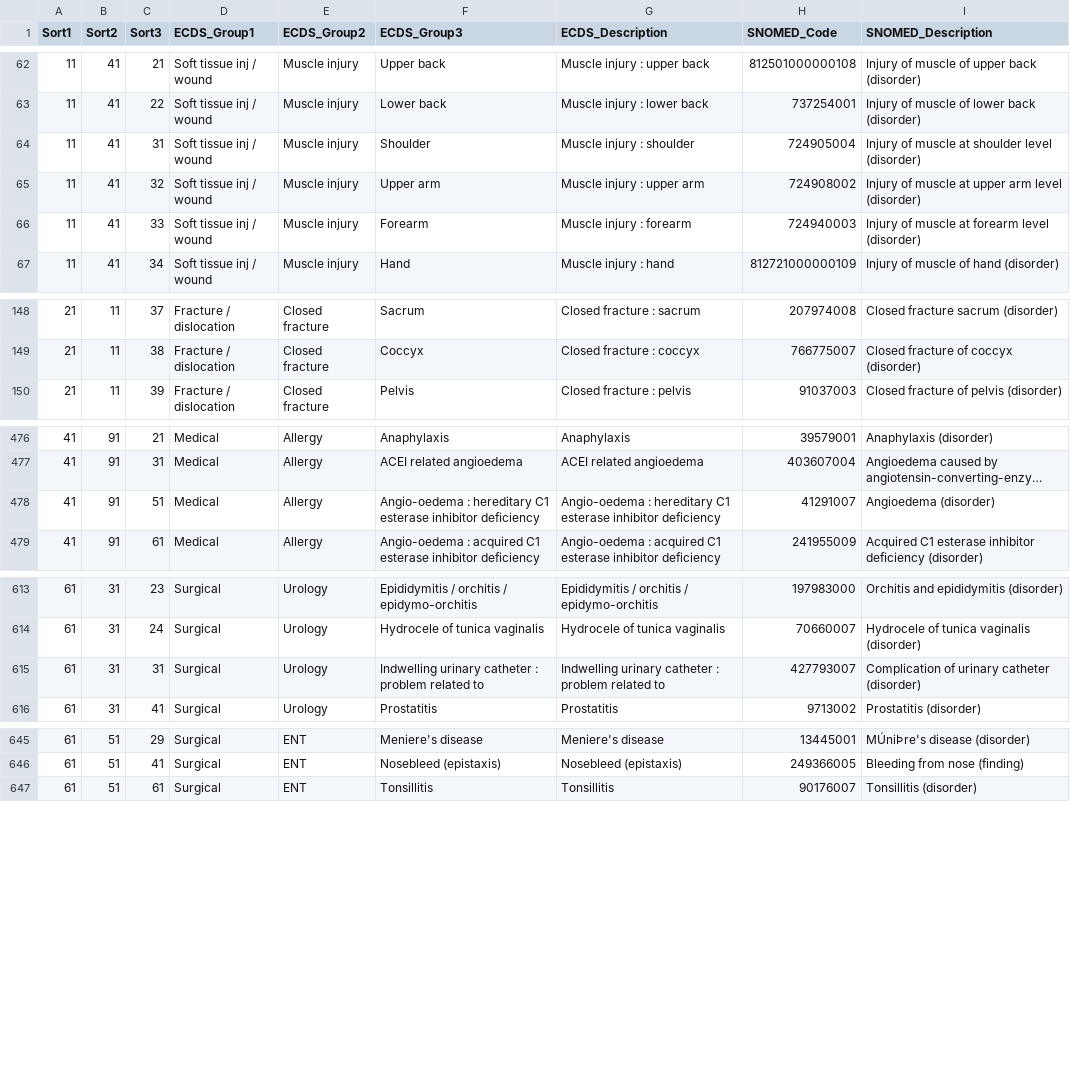
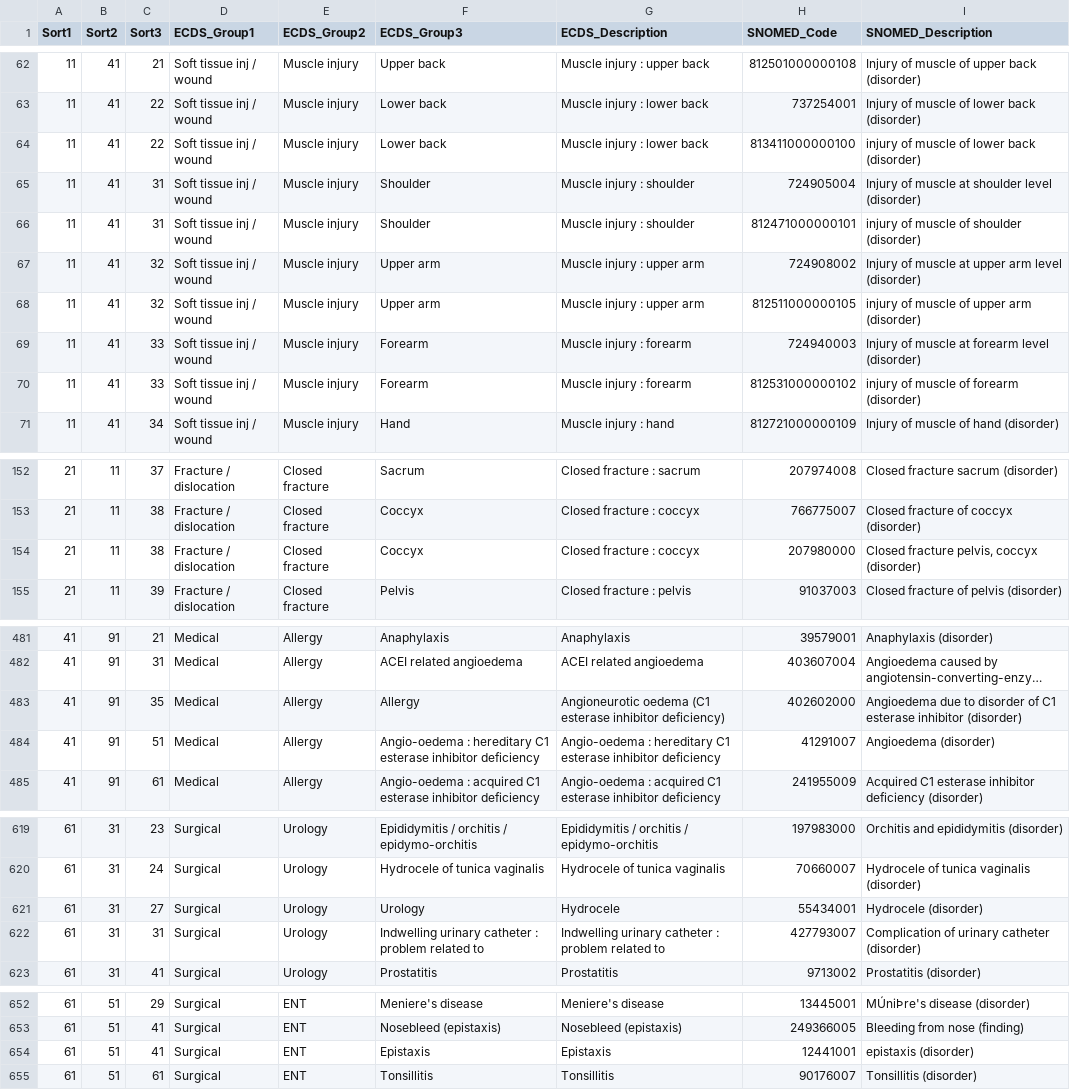
Before and after one commit to DCaphane/DCaphane.github.io, a CSV file: Data/ecds/ecds_ref_tables/ref_diagnosis.csv, drawn as a sheet; only a part is shown, gaps mark what is left out; long unchanged cells end in …; the diff covers the shown part only; the diff names each change by its address in the sheet, - before the commit and + after, or states it on an @@ line.

Commit message:
Updated deprecated and truncated diagnosis ref codes

```diff
--- a/Data/ecds/ecds_ref_tables/ref_diagnosis.csv
+++ b/Data/ecds/ecds_ref_tables/ref_diagnosis.csv
+row 64: 11 | 41 | 22 | Soft tissue inj / wound | Muscle injury | Lower back | Muscle injury : lower back | 813411000000100 | injury of muscle of lower back (disorder)
+row 66: 11 | 41 | 31 | Soft tissue inj / wound | Muscle injury | Shoulder | Muscle injury : shoulder | 812471000000101 | injury of muscle of shoulder (disorder)
+row 68: 11 | 41 | 32 | Soft tissue inj / wound | Muscle injury | Upper arm | Muscle injury : upper arm | 812511000000105 | injury of muscle of upper arm (disorder)
+row 70: 11 | 41 | 33 | Soft tissue inj / wound | Muscle injury | Forearm | Muscle injury : forearm | 812531000000102 | injury of muscle of forearm (disorder)
+row 154: 21 | 11 | 38 | Fracture / dislocation | Closed fracture | Coccyx | Closed fracture : coccyx | 207980000 | Closed fracture pelvis, coccyx (disorder)
+row 483: 41 | 91 | 35 | Medical | Allergy | Allergy | Angioneurotic oedema (C1 esterase inhibitor deficiency) | 402602000 | Angioedema due to disorder of C1 esterase inhibitor (disorder)
+row 621: 61 | 31 | 27 | Surgical | Urology | Urology | Hydrocele | 55434001 | Hydrocele (disorder)
+row 654: 61 | 51 | 41 | Surgical | ENT | Epistaxis | Epistaxis | 12441001 | epistaxis (disorder)
```
Also changed, not shown: 1 added row elsewhere in this file.
